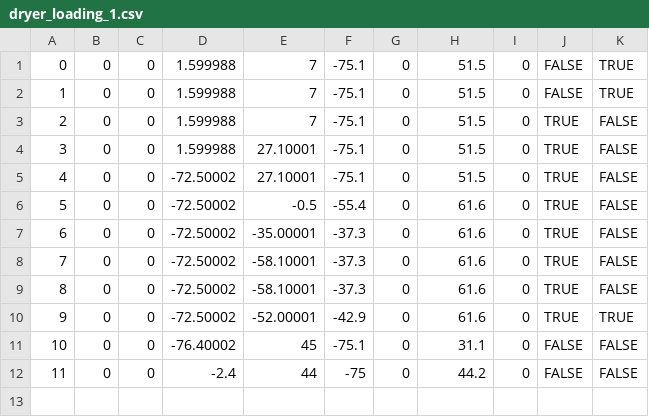
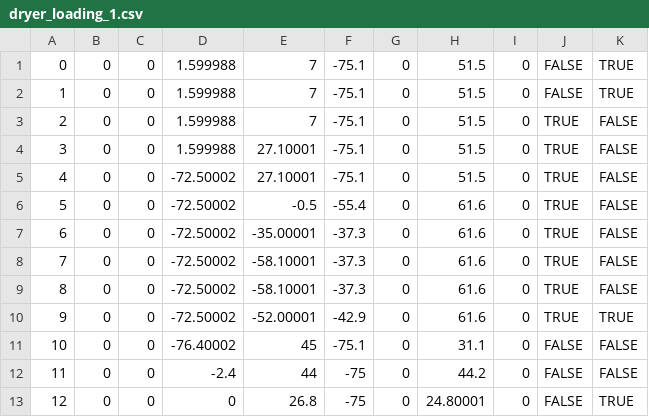
Before and after one commit to SynergyMakerHwang/ValueFinalProject, a CSV file: dryer_loading_1.csv, drawn as a sheet.

```diff
--- a/dryer_loading_1.csv
+++ b/dryer_loading_1.csv
@@ -12 +12,2 @@
 11,0,0,-2.4,44,-75,0,44.2,0,FALSE,FALSE
+12,0,0,0,26.8,-75,0,24.80001,0,FALSE,TRUE
```
Also changed, not shown: cutting_loading_1.csv, cutting_unLoading_1.csv, 13 other files.
